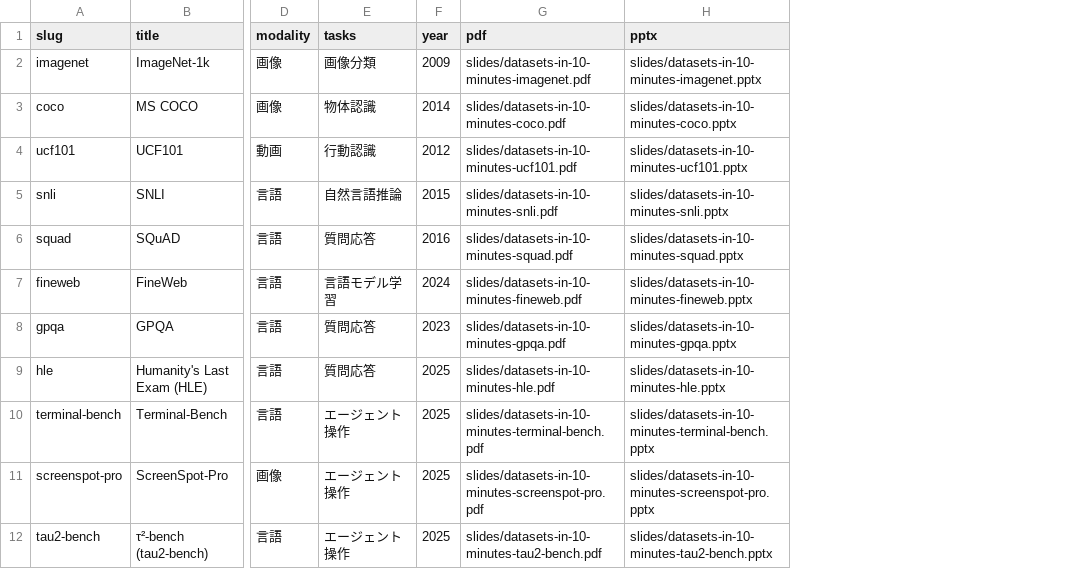
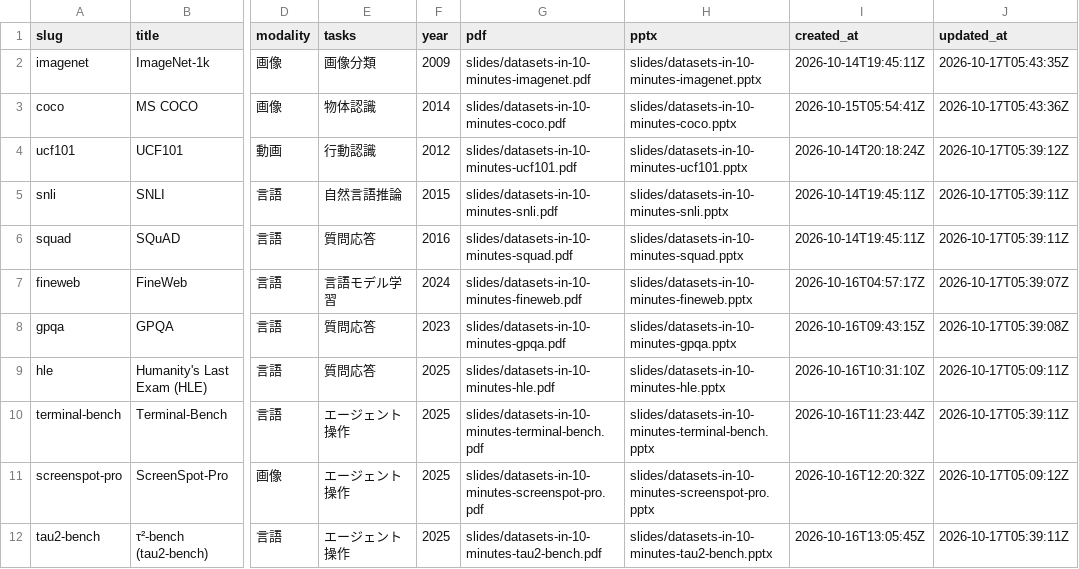
Before and after one commit to sasakiy84/datasets-in-10-minutes, a CSV file: site/datasets.csv, drawn as a sheet; only a part is shown, gaps mark what is left out; the diff names each change by its address in the sheet, - before the commit and + after, or states it on an @@ line.

```diff
--- a/site/datasets.csv
+++ b/site/datasets.csv
+column I (created_at), rows 2-12: 2026-10-14T19:45:11Z | 2026-10-15T05:54:41Z | 2026-10-14T20:18:24Z | 2026-10-14T19:45:11Z | 2026-10-14T19:45:11Z | 2026-10-16T04:57:17Z | 2026-10-16T09:43:15Z | 2026-10-16T10:31:10Z | 2026-10-16T11:23:44Z | 2026-10-16T12:20:32Z | 2026-10-16T13:05:45Z
+column J (updated_at), rows 2-12: 2026-10-17T05:43:35Z | 2026-10-17T05:43:36Z | 2026-10-17T05:39:12Z | 2026-10-17T05:39:11Z | 2026-10-17T05:39:11Z | 2026-10-17T05:39:07Z | 2026-10-17T05:39:08Z | 2026-10-17T05:09:11Z | 2026-10-17T05:39:11Z | 2026-10-17T05:09:12Z | 2026-10-17T05:39:11Z
```
Also changed, not shown: 6 other files.
